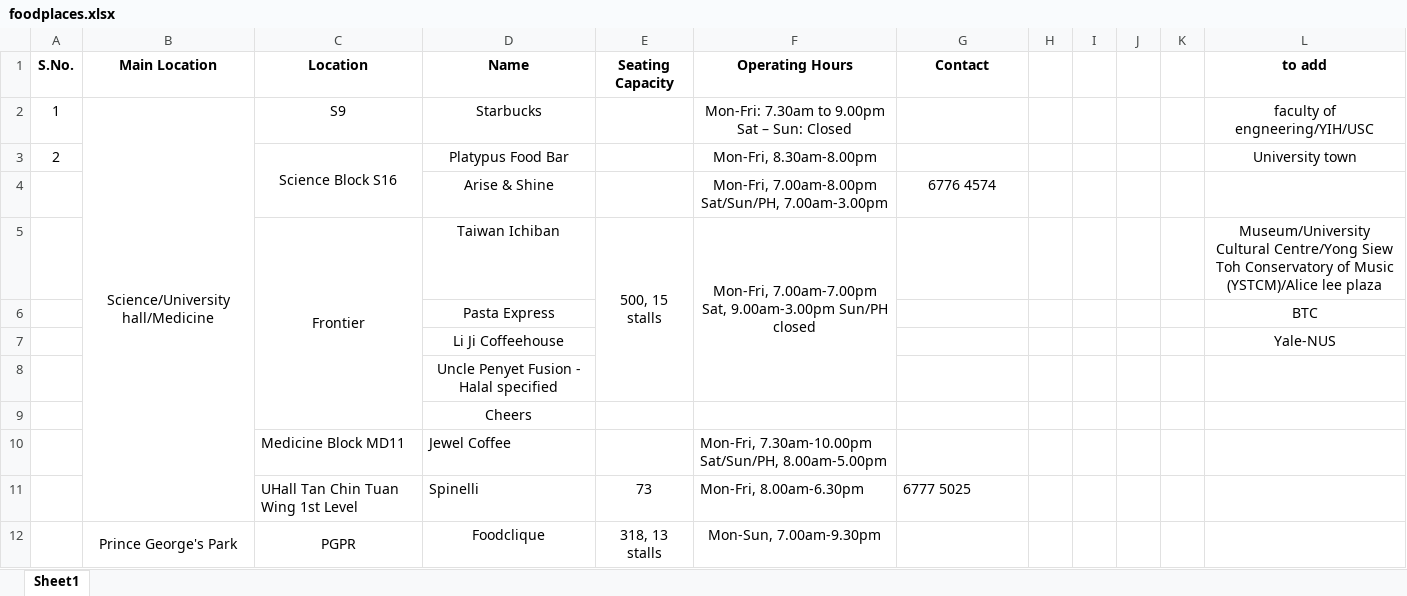
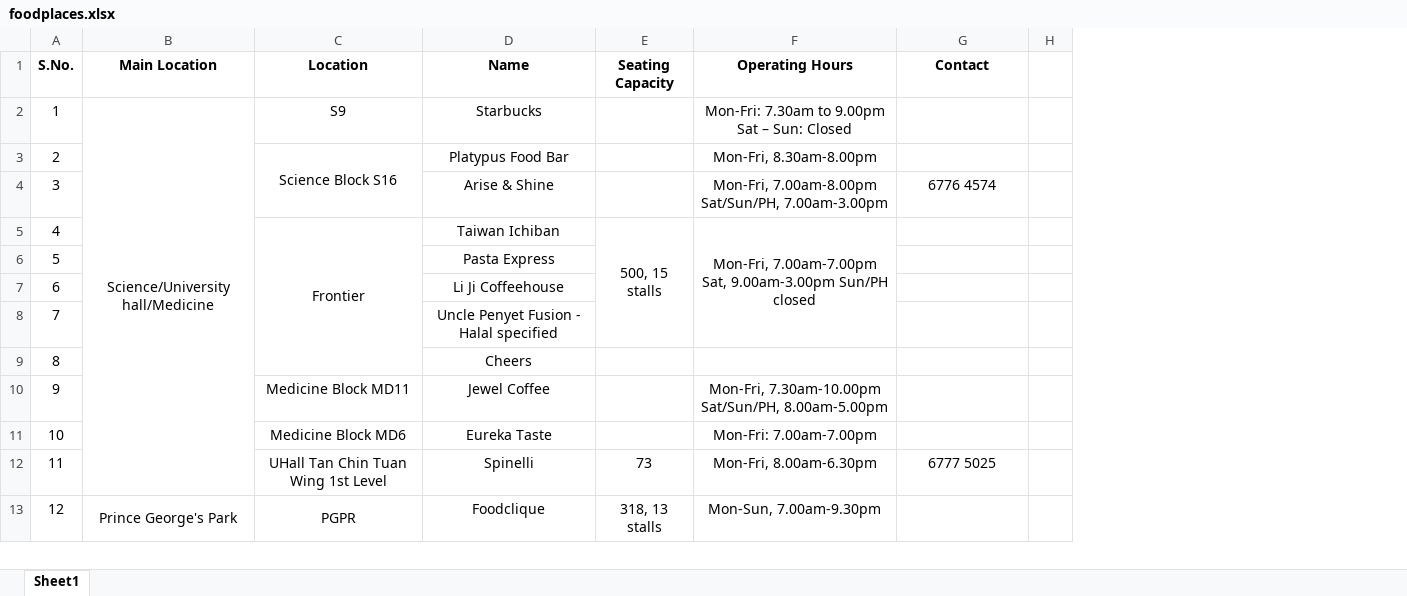
Before and after one commit to wamikamalik/Schedule-Buzzers, an Excel workbook: foodplaces.xlsx, sheet Sheet1, drawn as a sheet; only a part is shown; values as stored, in another font and other column widths than the file's, no borders; removed rows and columns are numbered as before the commit, all else as after; the diff covers the shown part only; the diff names each change by its address in the sheet, - before the commit and + after, or states it on an @@ line.

Commit message:
done!!

```diff
--- a/foodplaces.xlsx (sheet Sheet1)
+++ b/foodplaces.xlsx (sheet Sheet1)
-column H, empty
-column I, empty
-column J, empty
-column K, empty
-column L (to add), rows 2-7: faculty of engneering/YIH/USC | University town |  | Museum/University Cultural Centre/Yong Siew Toh Conservatory of Music (YSTCM)/Alice lee plaza | BTC | Yale-NUS
+column H, empty
-A4 (S.No.): (empty)
+A4 (S.No.): 3
-A5 (S.No.): (empty)
+A5 (S.No.): 4
-A6 (S.No.): (empty)
+A6 (S.No.): 5
-A7 (S.No.): (empty)
+A7 (S.No.): 6
-A8 (S.No.): (empty)
+A8 (S.No.): 7
-A9 (S.No.): (empty)
+A9 (S.No.): 8
-A10 (S.No.): (empty)
+A10 (S.No.): 9
-C10:D10 alignment: left
+C10:D10 alignment: center
-F10 alignment: left
+F10 alignment: center
+row 11: 10 |  | Medicine Block MD6 | Eureka Taste |  | Mon-Fri: 7.00am-7.00pm
-A12 (S.No.): (empty)
+A12 (S.No.): 11
-C12:D12 alignment: left
+C12:D12 alignment: center
-F12:G12 alignment: left
+F12:G12 alignment: center
-A13 (S.No.): (empty)
+A13 (S.No.): 12
```
Also changed, not shown: 35 added rows, 19 edited cells and cell formats elsewhere in this sheet.
